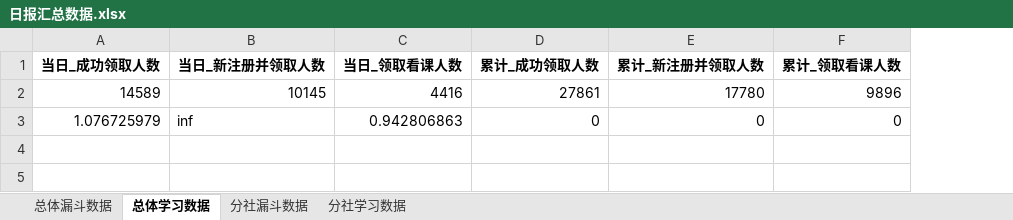
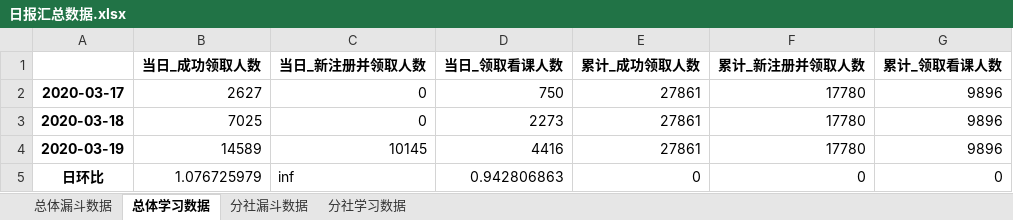
Before and after one commit to BestJoker/pandasDemo, an Excel workbook: data/日报汇总数据.xlsx, sheet 总体学习数据, drawn as a sheet; values as stored, in another font and other column widths than the file's, no borders; addresses are those after the commit; the diff names each change by its address in the sheet, - before the commit and + after, or states it on an @@ line.

```diff
--- a/data/日报汇总数据.xlsx (sheet 总体学习数据)
+++ b/data/日报汇总数据.xlsx (sheet 总体学习数据)
+column A, rows 4-5: 2020-03-19 | 日环比
+row 2: 2020-03-17 | 2627 | 0 | 750 | 27861 | 17780 | 9896
+row 3: 2020-03-18 | 7025 | 0 | 2273 | 27861 | 17780 | 9896
```
Also changed, not shown: sheet 分社漏斗数据, sheet 总体漏斗数据, 1 other file.
